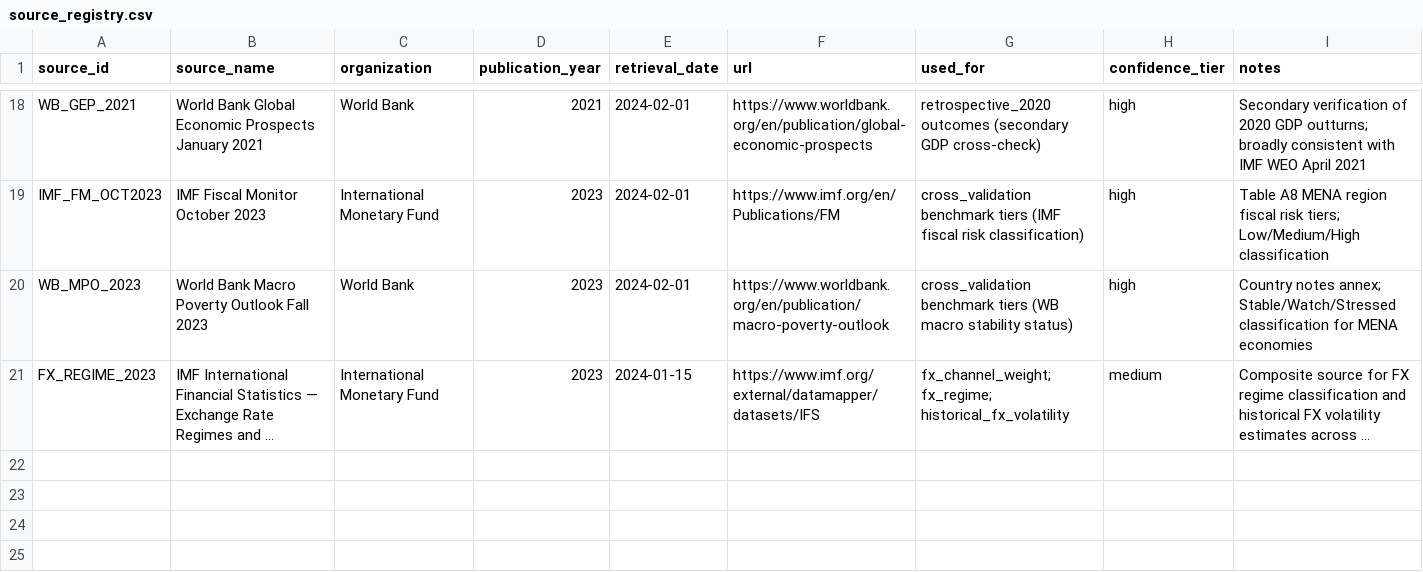
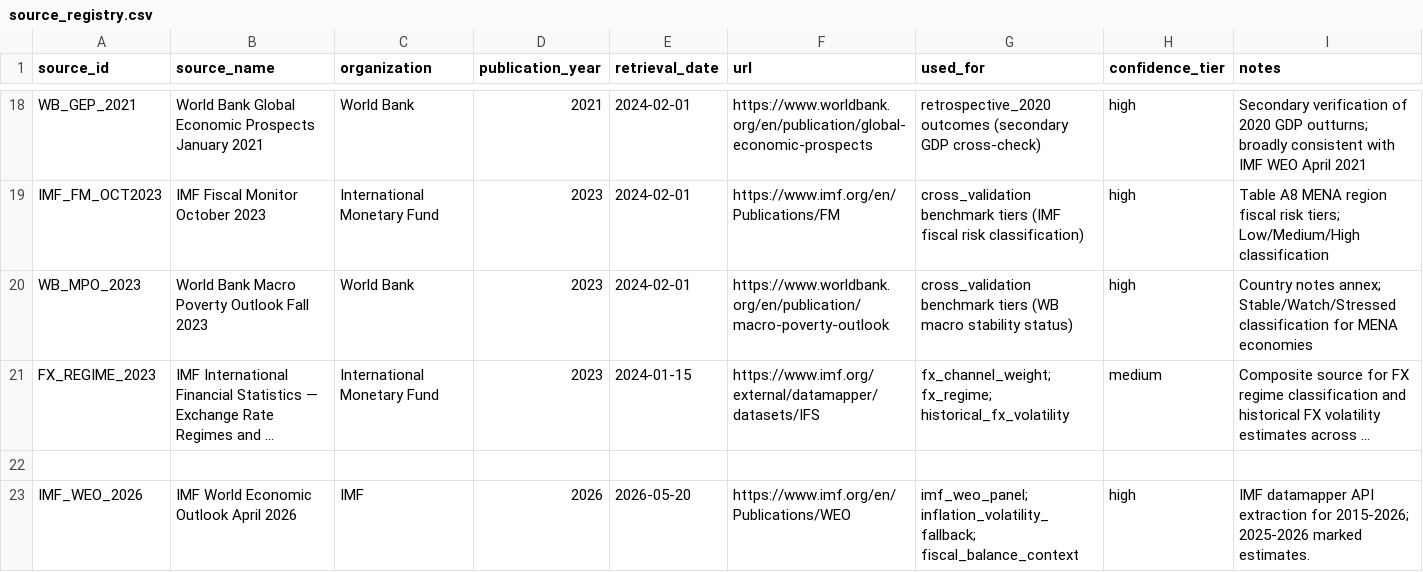
Before and after one commit to kiko1992-creator/middle-east-oil-chain-analysis, a CSV file: data/reference/source_registry.csv, drawn as a sheet; only a part is shown, gaps mark what is left out; long unchanged cells end in …; the diff names each change by its address in the sheet, - before the commit and + after, or states it on an @@ line.

Commit message:
Integrate IMF WEO 2026 pipeline and model fallbacks

```diff
--- a/data/reference/source_registry.csv
+++ b/data/reference/source_registry.csv
+row 22: (empty)
+row 23: IMF_WEO_2026 | IMF World Economic Outlook April 2026 | IMF | 2026 | 2026-05-20 | https://www.imf.org/en/Publications/WEO | imf_weo_panel; inflation_volatility_fallback; fiscal_balance_context | high | IMF datamapper API extraction for 2015-2026; 2025-2026 marked estimates.
```
Also changed, not shown: 6 other files.
